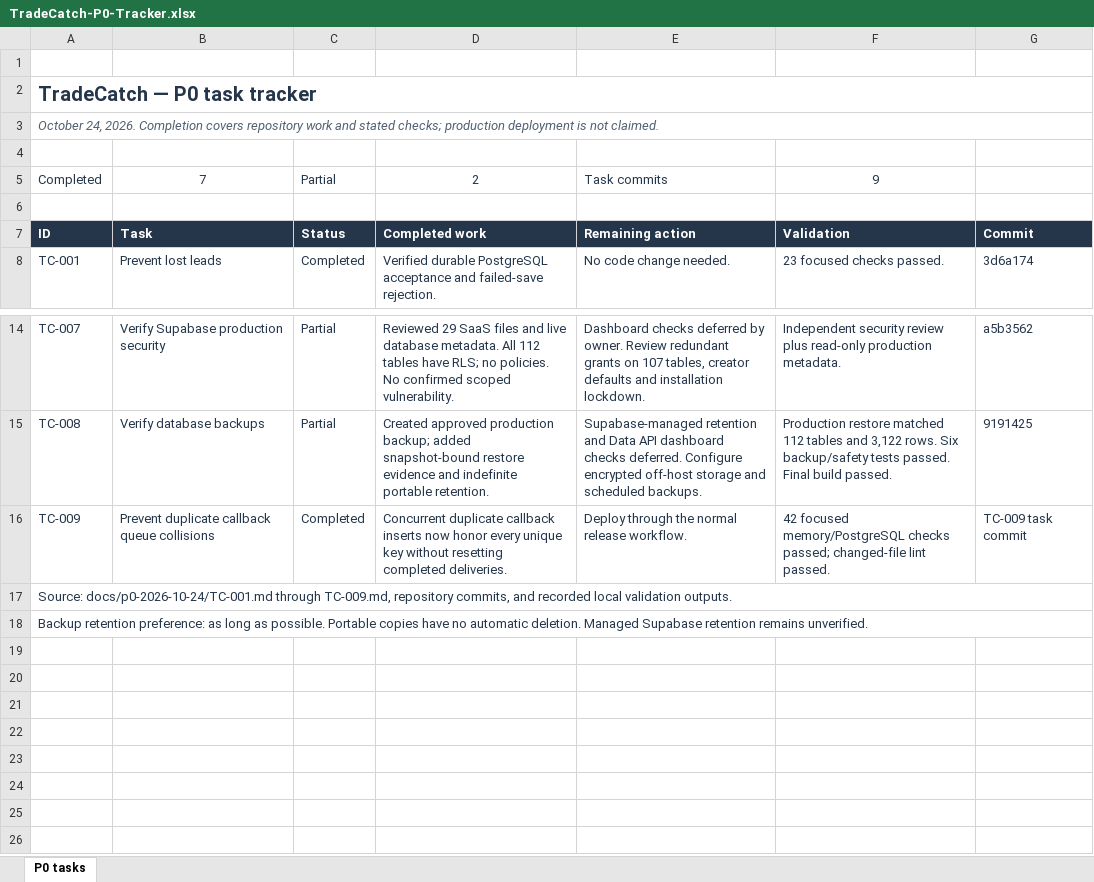
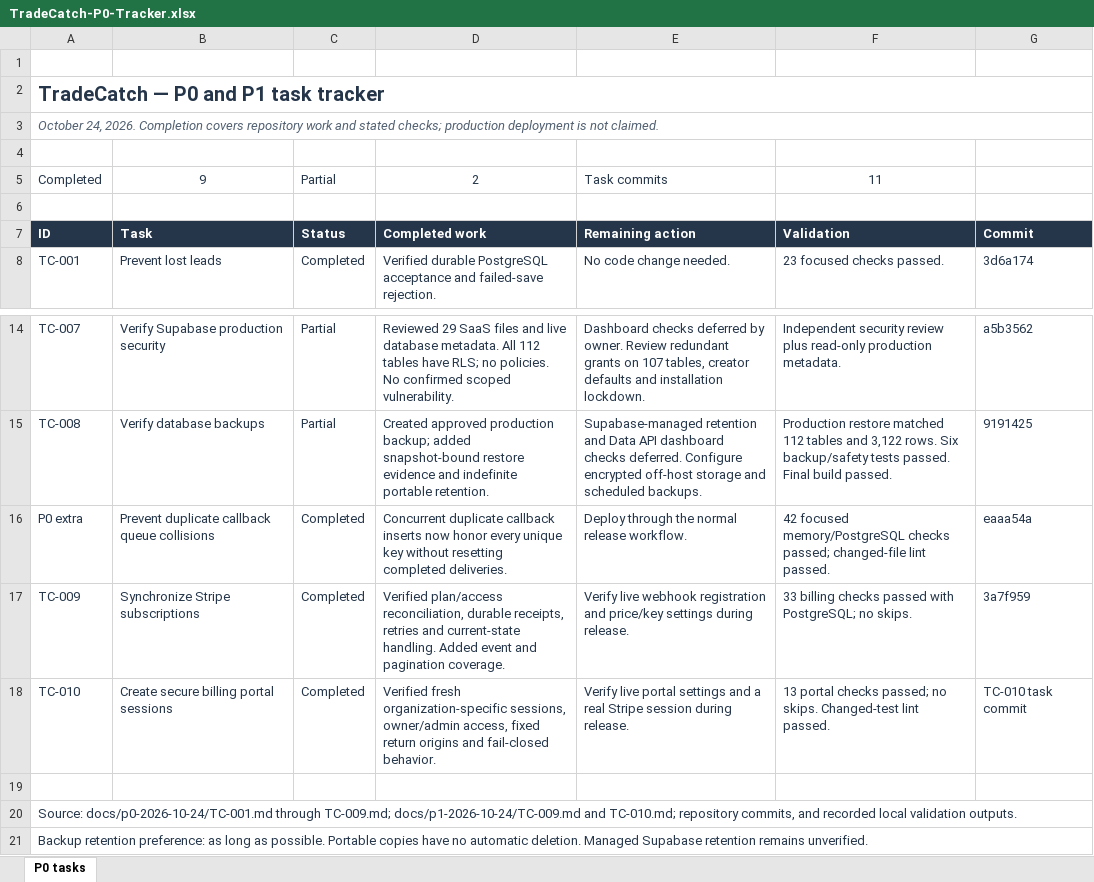
Before and after one commit to AraGhah/TradeCatch, an Excel workbook: outputs/01a16dfa-c05c-7a52-8375-ad7922bc7564/TradeCatch-P0-Tracker.xlsx, sheet P0 tasks, drawn as a sheet; only a part is shown, gaps mark what is left out; values as stored, in another font and other column widths than the file's, no borders; conditional formats and table styles not drawn; addresses are those after the commit; the diff names each change by its address in the sheet, - before the commit and + after, or states it on an @@ line.

Commit message:
TC-010 Create secure billing portal sessions

```diff
--- a/outputs/01a16dfa-c05c-7a52-8375-ad7922bc7564/TradeCatch-P0-Tracker.xlsx (sheet P0 tasks)
+++ b/outputs/01a16dfa-c05c-7a52-8375-ad7922bc7564/TradeCatch-P0-Tracker.xlsx (sheet P0 tasks)
-A2: TradeCatch — P0 task tracker
+A2: TradeCatch — P0 and P1 task tracker
-B5: 7
+B5: 9
-F5: 9
+F5: 11
+row 16: P0 extra | Prevent duplicate callback queue collisions | Completed | Concurrent duplicate callback inserts now honor every unique key without resetting completed deliveries. | Deploy through the normal release workflow. | 42 focused memory/PostgreSQL checks passed; changed-file lint passed. | eaaa54a
-B17: Prevent duplicate callback queue collisions
+B17: Synchronize Stripe subscriptions
-D17: Concurrent duplicate callback inserts now honor every unique key without resetting completed deliveries.
+D17: Verified plan/access reconciliation, durable receipts, retries and current-state handling. Added event and pagination coverage.
-E17: Deploy through the normal release workflow.
+E17: Verify live webhook registration and price/key settings during release.
-F17: 42 focused memory/PostgreSQL checks passed; changed-file lint passed.
+F17: 33 billing checks passed with PostgreSQL; no skips.
-G17: TC-009 task commit
+G17: 3a7f959
+row 18: TC-010 | Create secure billing portal sessions | Completed | Verified fresh organization-specific sessions, owner/admin access, fixed return origins and fail-closed behavior. | Verify live portal settings and a real Stripe session during release. | 13 portal checks passed; no skips. Changed-test lint passed. | TC-010 task commit
+row 19: (empty)
-A20: …docs/p0-2026-10-24/TC-001.md through TC-009.md, repository commits,…
+A20: …docs/p0-2026-10-24/TC-001.md through TC-009.md; docs/p1-2026-10-24/TC-009.md and TC-010.md; repository commits,…
```
Also changed, not shown: formulas that keep their value, 2 other files.
